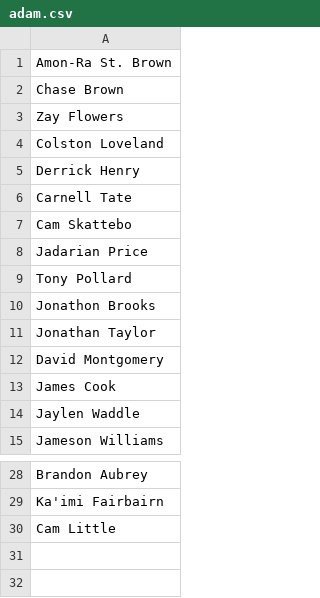
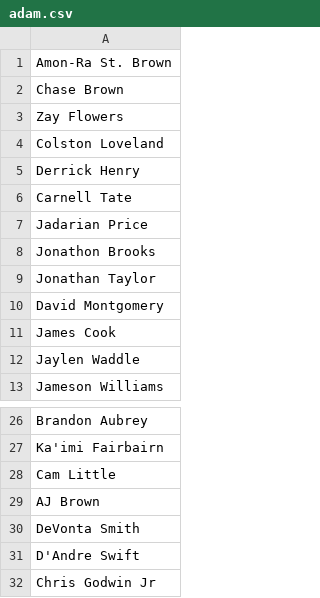
Before and after one commit to jadamslayer1/draft-assistant-, a CSV file: adam.csv, drawn as a sheet; only a part is shown, gaps mark what is left out.

Commit message:
adam.csv

```diff
--- a/adam.csv
+++ b/adam.csv
@@ -6,5 +6,3 @@ Derrick Henry
 Carnell Tate
-Cam Skattebo
 Jadarian Price
-Tony Pollard
 Jonathon Brooks
@@ -30 +28,5 @@ Ka'imi Fairbairn
 Cam Little
+AJ Brown
+DeVonta Smith
+D'Andre Swift
+Chris Godwin Jr
```
